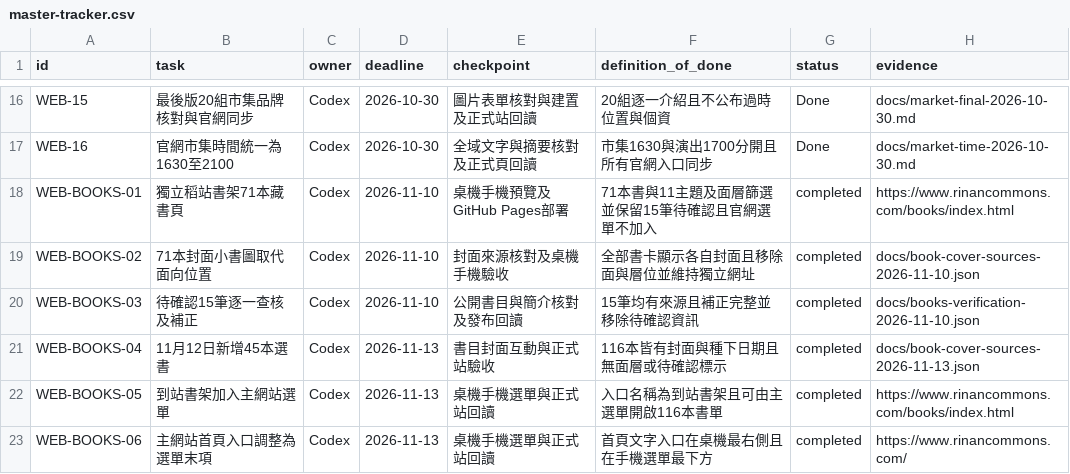
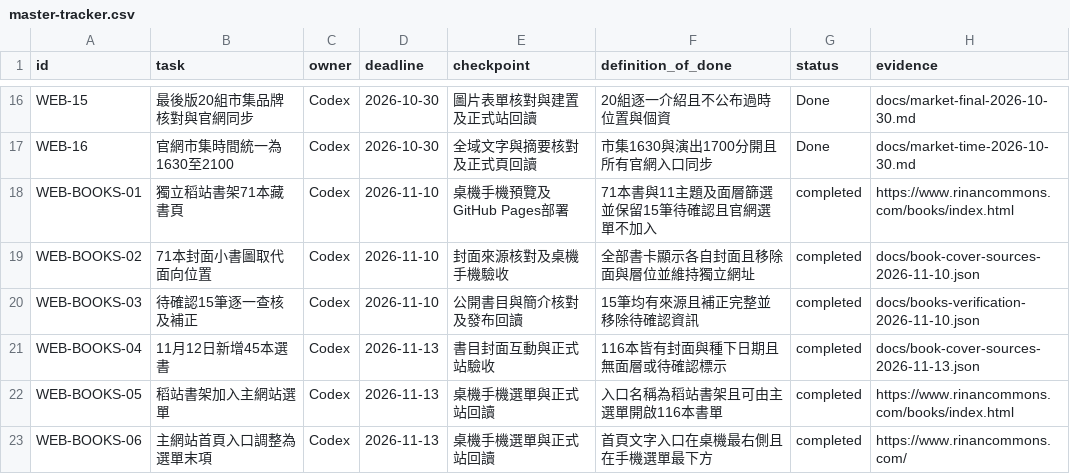
Before and after one commit to jimmy10107/rinan-commons, a CSV file: docs/master-tracker.csv, drawn as a sheet; only a part is shown, gaps mark what is left out.

```diff
--- a/docs/master-tracker.csv
+++ b/docs/master-tracker.csv
@@ -21,3 +21,3 @@ WEB-BOOKS-03,待確認15筆逐一查核及補正,Codex,2026-11-10,公開書目
 WEB-BOOKS-04,11月12日新增45本選書,Codex,2026-11-13,書目封面互動與正式站驗收,116本皆有封面與種下日期且無面層或待確認標示,completed,docs/book-cover-sources-2026-11-13.json
-WEB-BOOKS-05,到站書架加入主網站選單,Codex,2026-11-13,桌機手機選單與正式站回讀,入口名稱為到站書架且可由主選單開啟116本書單,completed,https://www.rinancommons.com/books/index.html
+WEB-BOOKS-05,稻站書架加入主網站選單,Codex,2026-11-13,桌機手機選單與正式站回讀,入口名稱為稻站書架且可由主選單開啟116本書單,completed,https://www.rinancommons.com/books/index.html
 WEB-BOOKS-06,主網站首頁入口調整為選單末項,Codex,2026-11-13,桌機手機選單與正式站回讀,首頁文字入口在桌機最右側且在手機選單最下方,completed,https://www.rinancommons.com/
```
Also changed, not shown: 4 other files.
